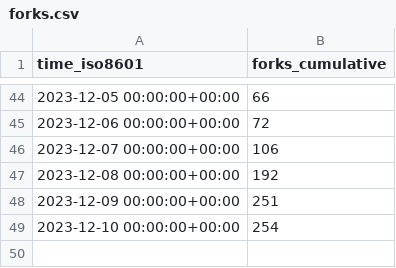
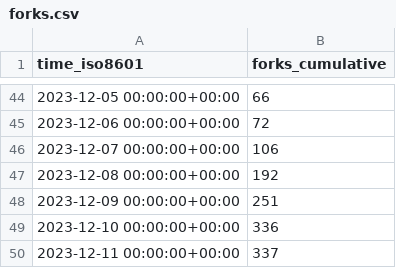
Before and after one commit to hokhyk/superduperdb, a CSV file: SuperDuperDB/superduperdb/ghrs-data/forks.csv, drawn as a sheet; only a part is shown, gaps mark what is left out.

```diff
--- a/SuperDuperDB/superduperdb/ghrs-data/forks.csv
+++ b/SuperDuperDB/superduperdb/ghrs-data/forks.csv
@@ -48,2 +48,3 @@ time_iso8601,forks_cumulative
 2023-12-09 00:00:00+00:00,251
-2023-12-10 00:00:00+00:00,254
+2023-12-10 00:00:00+00:00,336
+2023-12-11 00:00:00+00:00,337
```
Also changed, not shown: SuperDuperDB/superduperdb/ghrs-data/stargazers.csv.
